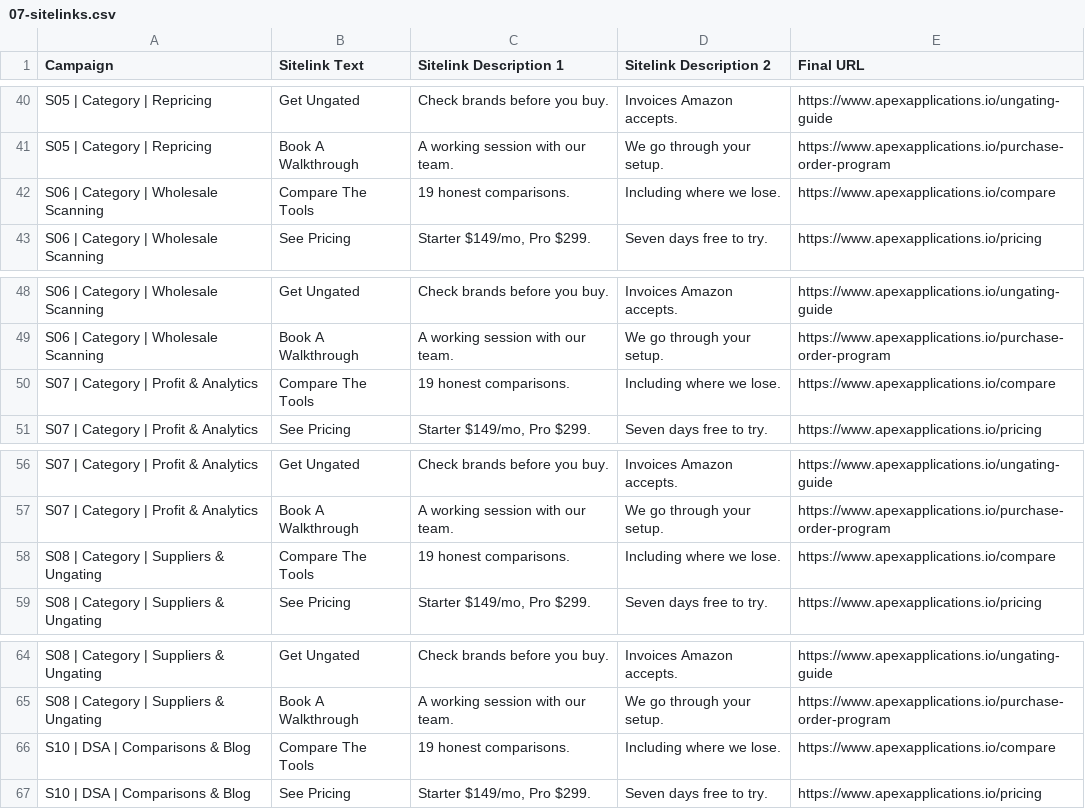
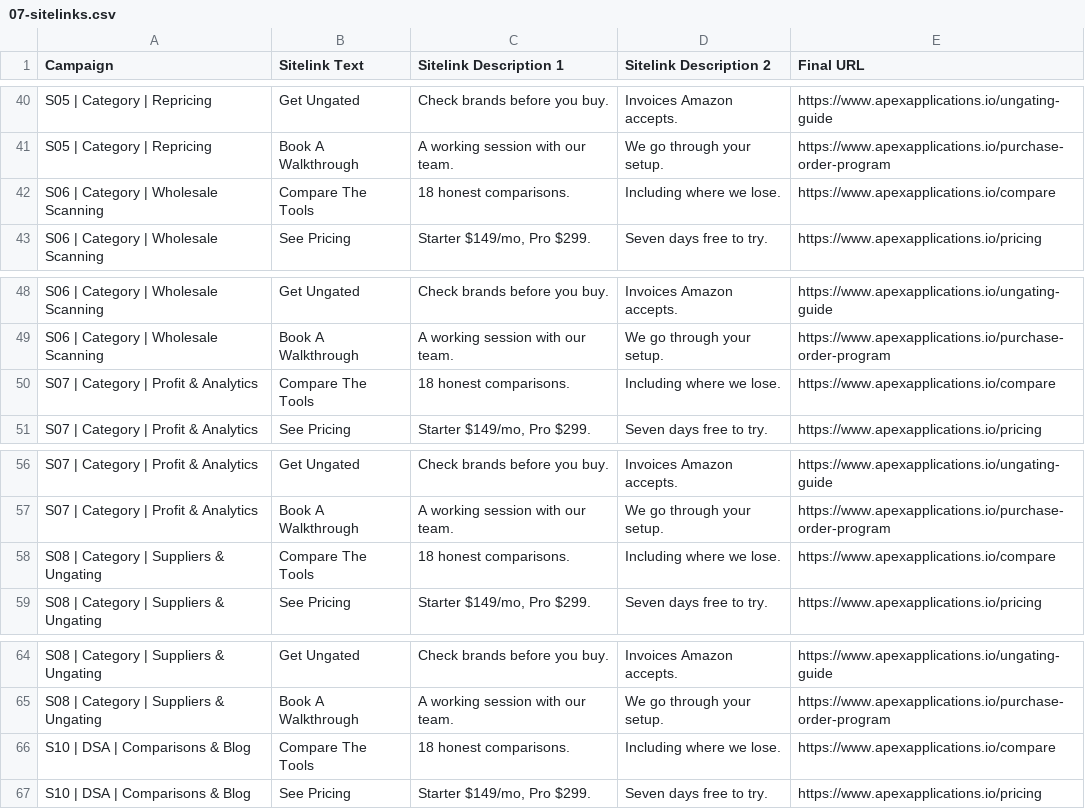
Before and after one commit to 007Commando/Claude-, a CSV file: marketing/google-ads/import/07-sitelinks.csv, drawn as a sheet; only a part is shown, gaps mark what is left out; the diff covers the shown part only.

```diff
--- a/marketing/google-ads/import/07-sitelinks.csv
+++ b/marketing/google-ads/import/07-sitelinks.csv
@@ -41,3 +41,3 @@ S05 | Category | Repricing,Get Ungated,Check brands before you buy.,Invoices Ama
 S05 | Category | Repricing,Book A Walkthrough,A working session with our team.,We go through your setup.,https://www.apexapplications.io/purchase-order-program
-S06 | Category | Wholesale Scanning,Compare The Tools,19 honest comparisons.,Including where we lose.,https://www.apexapplications.io/compare
+S06 | Category | Wholesale Scanning,Compare The Tools,18 honest comparisons.,Including where we lose.,https://www.apexapplications.io/compare
 S06 | Category | Wholesale Scanning,See Pricing,"Starter $149/mo, Pro $299.",Seven days free to try.,https://www.apexapplications.io/pricing
@@ -49,3 +49,3 @@ S06 | Category | Wholesale Scanning,Get Ungated,Check brands before you buy.,Inv
 S06 | Category | Wholesale Scanning,Book A Walkthrough,A working session with our team.,We go through your setup.,https://www.apexapplications.io/purchase-order-program
-S07 | Category | Profit & Analytics,Compare The Tools,19 honest comparisons.,Including where we lose.,https://www.apexapplications.io/compare
+S07 | Category | Profit & Analytics,Compare The Tools,18 honest comparisons.,Including where we lose.,https://www.apexapplications.io/compare
 S07 | Category | Profit & Analytics,See Pricing,"Starter $149/mo, Pro $299.",Seven days free to try.,https://www.apexapplications.io/pricing
@@ -57,3 +57,3 @@ S07 | Category | Profit & Analytics,Get Ungated,Check brands before you buy.,Inv
 S07 | Category | Profit & Analytics,Book A Walkthrough,A working session with our team.,We go through your setup.,https://www.apexapplications.io/purchase-order-program
-S08 | Category | Suppliers & Ungating,Compare The Tools,19 honest comparisons.,Including where we lose.,https://www.apexapplications.io/compare
+S08 | Category | Suppliers & Ungating,Compare The Tools,18 honest comparisons.,Including where we lose.,https://www.apexapplications.io/compare
 S08 | Category | Suppliers & Ungating,See Pricing,"Starter $149/mo, Pro $299.",Seven days free to try.,https://www.apexapplications.io/pricing
@@ -65,3 +65,3 @@ S08 | Category | Suppliers & Ungating,Get Ungated,Check brands before you buy.,I
 S08 | Category | Suppliers & Ungating,Book A Walkthrough,A working session with our team.,We go through your setup.,https://www.apexapplications.io/purchase-order-program
-S10 | DSA | Comparisons & Blog,Compare The Tools,19 honest comparisons.,Including where we lose.,https://www.apexapplications.io/compare
+S10 | DSA | Comparisons & Blog,Compare The Tools,18 honest comparisons.,Including where we lose.,https://www.apexapplications.io/compare
 S10 | DSA | Comparisons & Blog,See Pricing,"Starter $149/mo, Pro $299.",Seven days free to try.,https://www.apexapplications.io/pricing
```
Also changed, not shown: 5 edited cells elsewhere in this file, 1 other file.
